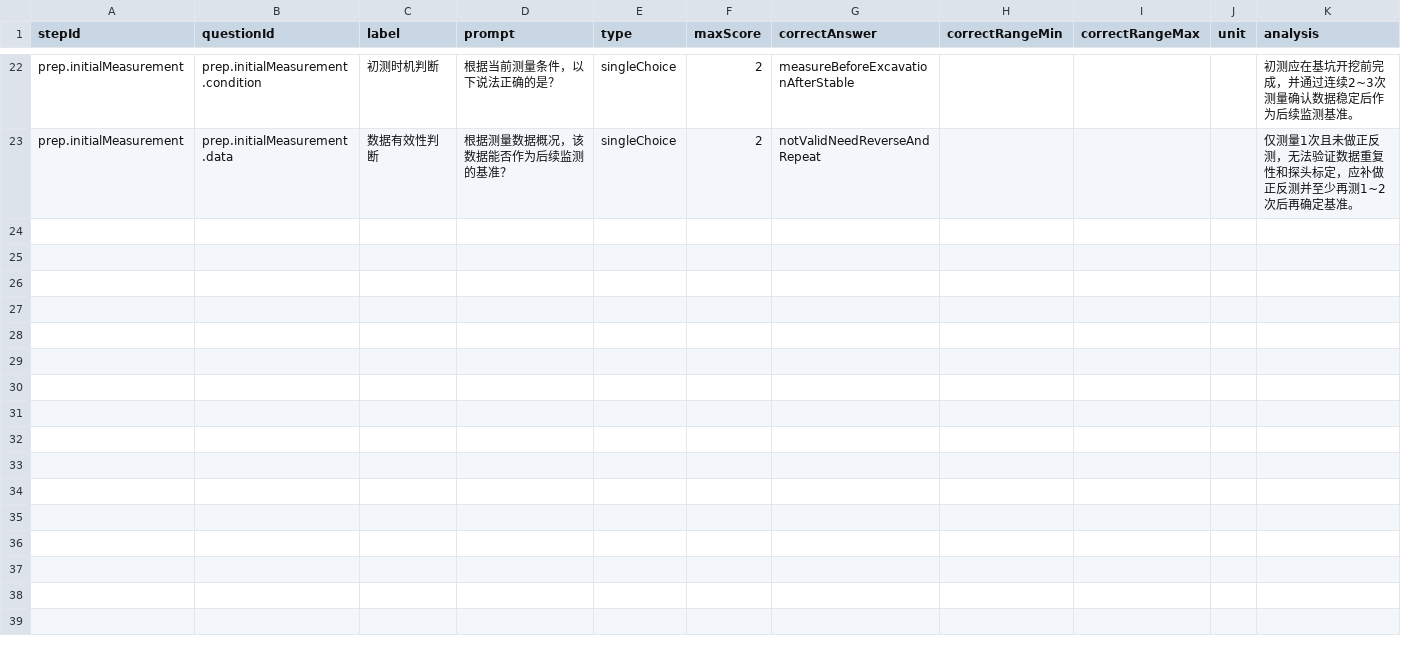
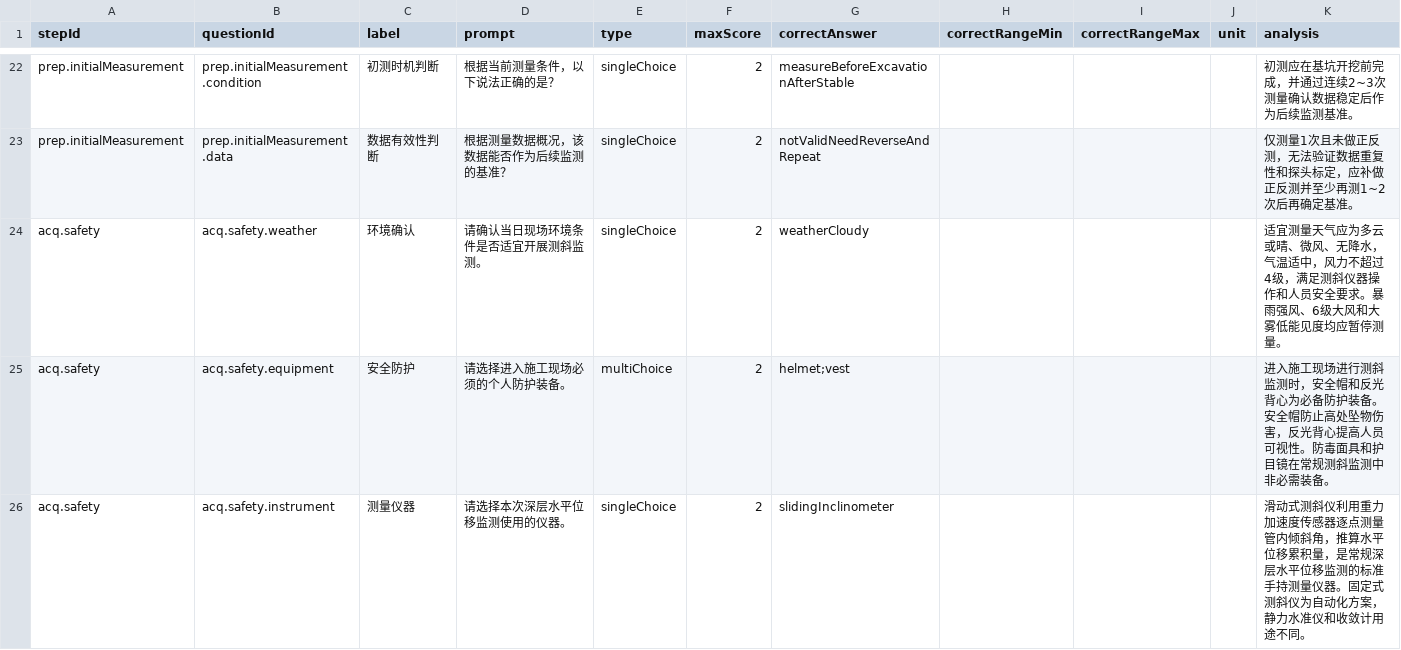
Before and after one commit to POTPER/ioxweb, a CSV file: src/data/training/questions.csv, drawn as a sheet; only a part is shown, gaps mark what is left out; the diff names each change by its address in the sheet, - before the commit and + after, or states it on an @@ line.

```diff
--- a/src/data/training/questions.csv
+++ b/src/data/training/questions.csv
+row 24: acq.safety | acq.safety.weather | 环境确认 | 请确认当日现场环境条件是否适宜开展测斜监测。 | singleChoice | 2 | weatherCloudy |  |  |  | 适宜测量天气应为多云或晴、微风、无降水，气温适中，风力不超过4级，满足测斜仪器操作和人员安全要求。暴雨强风、6级大风和大雾低能见度均应暂停测量。
+row 25: acq.safety | acq.safety.equipment | 安全防护 | 请选择进入施工现场必须的个人防护装备。 | multiChoice | 2 | helmet;vest |  |  |  | 进入施工现场进行测斜监测时，安全帽和反光背心为必备防护装备。安全帽防止高处坠物伤害，反光背心提高人员可视性。防毒面具和护目镜在常规测斜监测中非必需装备。
+row 26: acq.safety | acq.safety.instrument | 测量仪器 | 请选择本次深层水平位移监测使用的仪器。 | singleChoice | 2 | slidingInclinometer |  |  |  | 滑动式测斜仪利用重力加速度传感器逐点测量管内倾斜角，推算水平位移累积量，是常规深层水平位移监测的标准手持测量仪器。固定式测斜仪为自动化方案，静力水准仪和收敛计用途不同。
```
Also changed, not shown: src/data/training/options.csv, src/data/training/uiLabels.csv, 1 other file.
